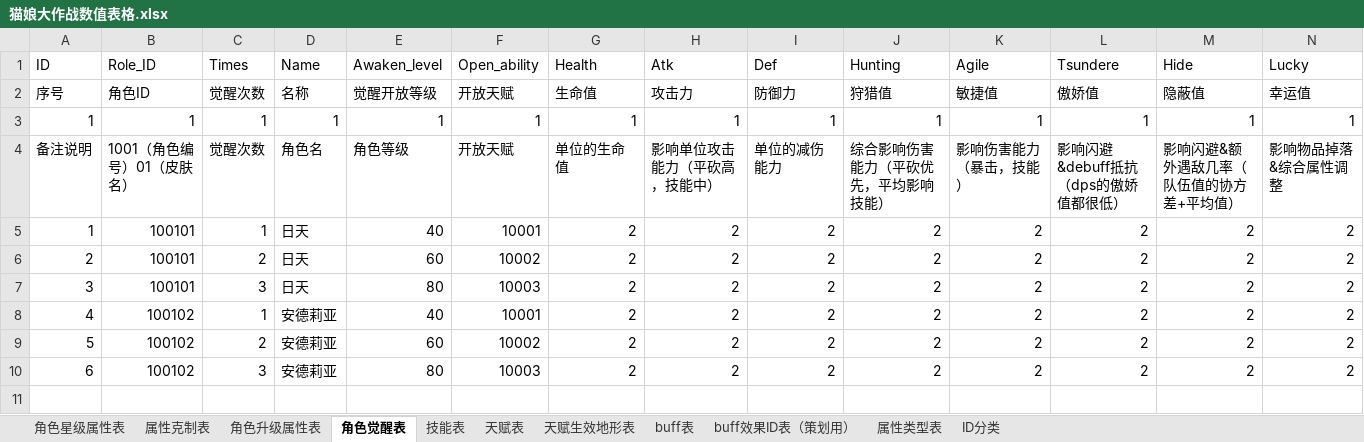
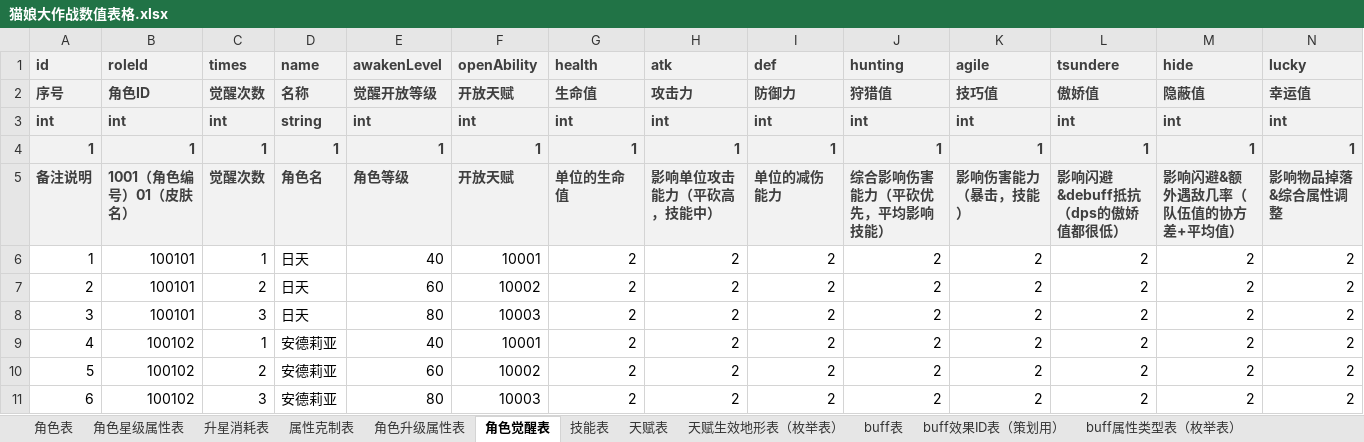
Before and after one commit to kaishiqi/fork_test, an Excel workbook: 文档/张云柯/猫娘大作战数值表格.xlsx, sheet 角色觉醒表, drawn as a sheet; only a part is shown; values as stored, in another font and other column widths than the file's, no borders; removed rows and columns are numbered as before the commit, all else as after; rows hold the shown columns only; the diff covers the shown part only; the diff names each change by its address in the sheet, - before the commit and + after, or states it on an @@ line.

```diff
--- a/文档/张云柯/猫娘大作战数值表格.xlsx (sheet 角色觉醒表)
+++ b/文档/张云柯/猫娘大作战数值表格.xlsx (sheet 角色觉醒表)
-sheet tab: 天赋生效地形表
+sheet tab: 天赋生效地形表（枚举表）
-sheet tab: 属性类型表
+sheet tab: buff属性类型表（枚举表）
+sheet tab: 角色表
+sheet tab: 升星消耗表
-row 1: ID | Role_ID | Times | Name | Awaken_level | Open_ability | Health | Atk | Def | Hunting | Agile | Tsundere | Hide | Lucky
+row 1: id | roleId | times | name | awakenLevel | openAbility | health | atk | def | hunting | agile | tsundere | hide | lucky
@@ A2:N2 fill: none → #F2F2F2, bold: off → on, text colour: black → #3F3F3F @@
-K2: 敏捷值
+K2: 技巧值
+row 3: int | int | int | string | int | int | int | int | int | int | int | int | int | int
-A4:N5 fill: none
+A4:N5 fill: #F2F2F2
@@ A4:N4 bold: off → on, text colour: black → #3F3F3F @@
@@ A5:N5 bold: off → on, text colour: black → #3F3F3F @@
```
Also changed, not shown: cell formats elsewhere in this sheet, sheet 角色升级属性表, sheet 角色星级属性表, sheet 技能表, sheet 属性克制表, sheet 天赋表, sheet buff表, other sheet tabs, 文档/张云柯/喵娘大作战角色属性表.xlsx, 24 other files.
